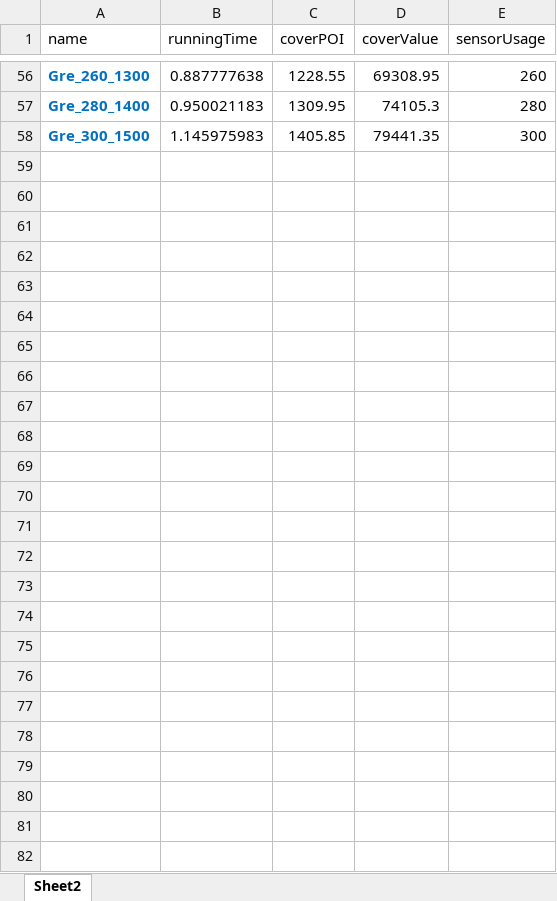
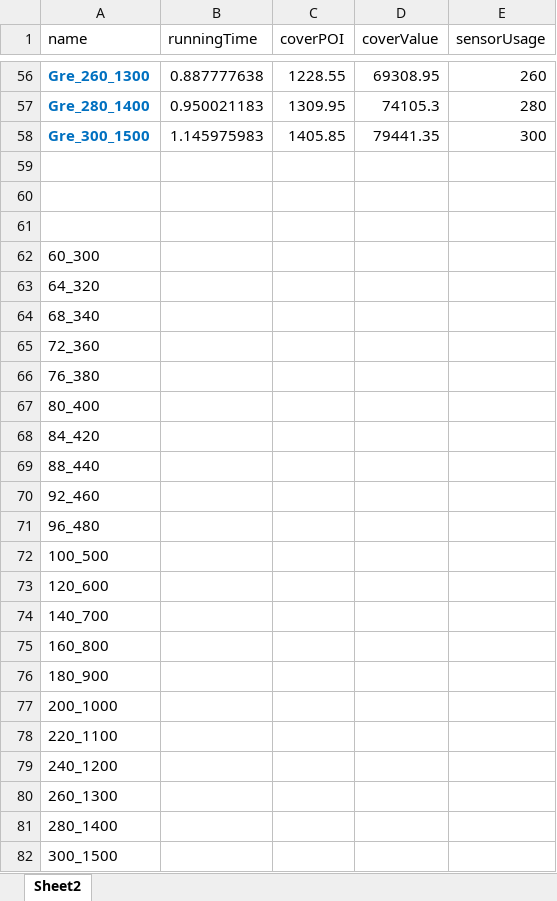
Before and after one commit to AiProgram/LPAlgorithm, an Excel workbook: xls结论文件/处理后_实验第二次/统计结果.xlsx, sheet Sheet2, drawn as a sheet; only a part is shown, gaps mark what is left out; values as stored, in another font and other column widths than the file's, no borders; charts and pictures not drawn; the diff names each change by its address in the sheet, - before the commit and + after, or states it on an @@ line.

```diff
--- a/xls结论文件/处理后_实验第二次/统计结果.xlsx (sheet Sheet2)
+++ b/xls结论文件/处理后_实验第二次/统计结果.xlsx (sheet Sheet2)
+row 59: (empty)
+row 60: (empty)
+row 61: (empty)
+row 62: 60_300
+row 63: 64_320
+row 64: 68_340
+row 65: 72_360
+row 66: 76_380
+row 67: 80_400
+row 68: 84_420
+row 69: 88_440
+row 70: 92_460
+row 71: 96_480
+row 72: 100_500
+row 73: 120_600
+row 74: 140_700
+row 75: 160_800
+row 76: 180_900
+row 77: 200_1000
+row 78: 220_1100
+row 79: 240_1200
+row 80: 260_1300
+row 81: 280_1400
+row 82: 300_1500
```
Also changed, not shown: charts or pictures, 1 other file.
